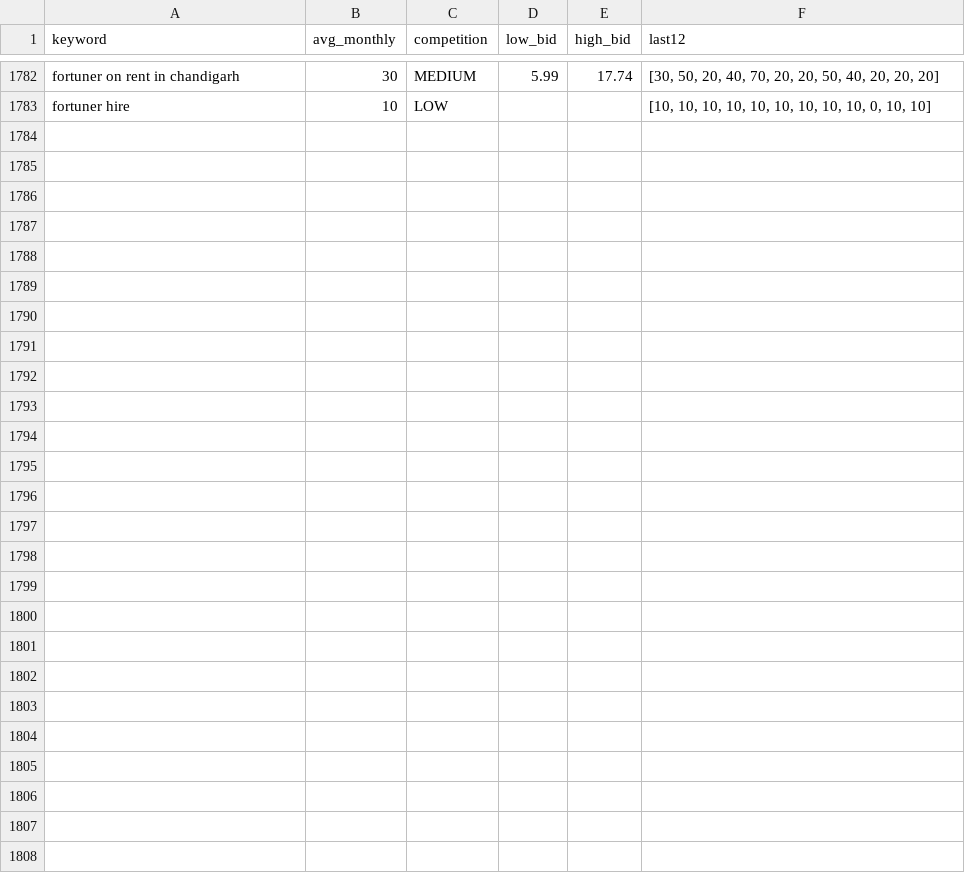
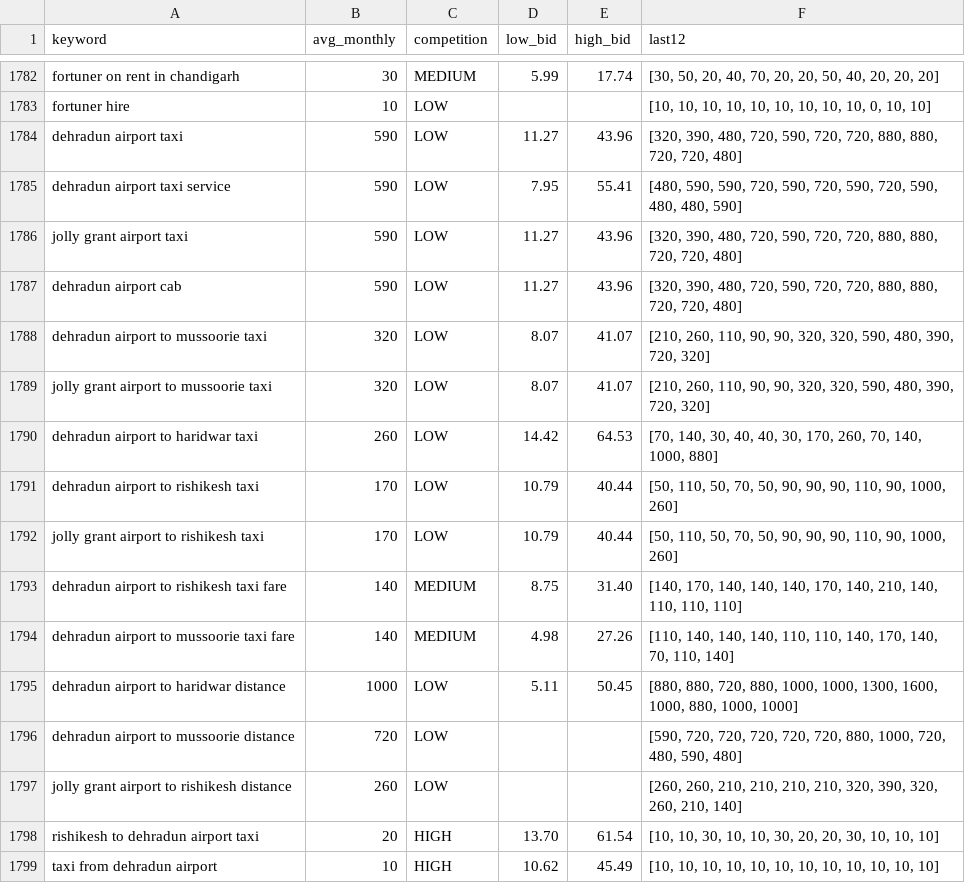
Before and after one commit to sushilg5ss/Suzu-Travels, a CSV file: cab-kit/research/kw_all.csv, drawn as a sheet; only a part is shown, gaps mark what is left out.

```diff
--- a/cab-kit/research/kw_all.csv
+++ b/cab-kit/research/kw_all.csv
@@ -1783 +1783,17 @@ fortuner on rent in chandigarh,30,MEDIUM,5.99,17.74,"[30, 50, 20, 40, 70, 20, 20
 fortuner hire,10,LOW,,,"[10, 10, 10, 10, 10, 10, 10, 10, 10, 0, 10, 10]"
+dehradun airport taxi,590,LOW,11.27,43.96,"[320, 390, 480, 720, 590, 720, 720, 880, 880, 720, 720, 480]"
+dehradun airport taxi service,590,LOW,7.95,55.41,"[480, 590, 590, 720, 590, 720, 590, 720, 590, 480, 480, 590]"
+jolly grant airport taxi,590,LOW,11.27,43.96,"[320, 390, 480, 720, 590, 720, 720, 880, 880, 720, 720, 480]"
+dehradun airport cab,590,LOW,11.27,43.96,"[320, 390, 480, 720, 590, 720, 720, 880, 880, 720, 720, 480]"
+dehradun airport to mussoorie taxi,320,LOW,8.07,41.07,"[210, 260, 110, 90, 90, 320, 320, 590, 480, 390, 720, 320]"
+jolly grant airport to mussoorie taxi,320,LOW,8.07,41.07,"[210, 260, 110, 90, 90, 320, 320, 590, 480, 390, 720, 320]"
+dehradun airport to haridwar taxi,260,LOW,14.42,64.53,"[70, 140, 30, 40, 40, 30, 170, 260, 70, 140, 1000, 880]"
+dehradun airport to rishikesh taxi,170,LOW,10.79,40.44,"[50, 110, 50, 70, 50, 90, 90, 90, 110, 90, 1000, 260]"
+jolly grant airport to rishikesh taxi,170,LOW,10.79,40.44,"[50, 110, 50, 70, 50, 90, 90, 90, 110, 90, 1000, 260]"
+dehradun airport to rishikesh taxi fare,140,MEDIUM,8.75,31.40,"[140, 170, 140, 140, 140, 170, 140, 210, 140, 110, 110, 110]"
+dehradun airport to mussoorie taxi fare,140,MEDIUM,4.98,27.26,"[110, 140, 140, 140, 110, 110, 140, 170, 140, 70, 110, 140]"
+dehradun airport to haridwar distance,1000,LOW,5.11,50.45,"[880, 880, 720, 880, 1000, 1000, 1300, 1600, 1000, 880, 1000, 1000]"
+dehradun airport to mussoorie distance,720,LOW,,,"[590, 720, 720, 720, 720, 720, 880, 1000, 720, 480, 590, 480]"
+jolly grant airport to rishikesh distance,260,LOW,,,"[260, 260, 210, 210, 210, 210, 320, 390, 320, 260, 210, 140]"
+rishikesh to dehradun airport taxi,20,HIGH,13.70,61.54,"[10, 10, 30, 10, 10, 30, 20, 20, 30, 10, 10, 10]"
+taxi from dehradun airport,10,HIGH,10.62,45.49,"[10, 10, 10, 10, 10, 10, 10, 10, 10, 10, 10, 10]"
```
Also changed, not shown: 9 other files.
